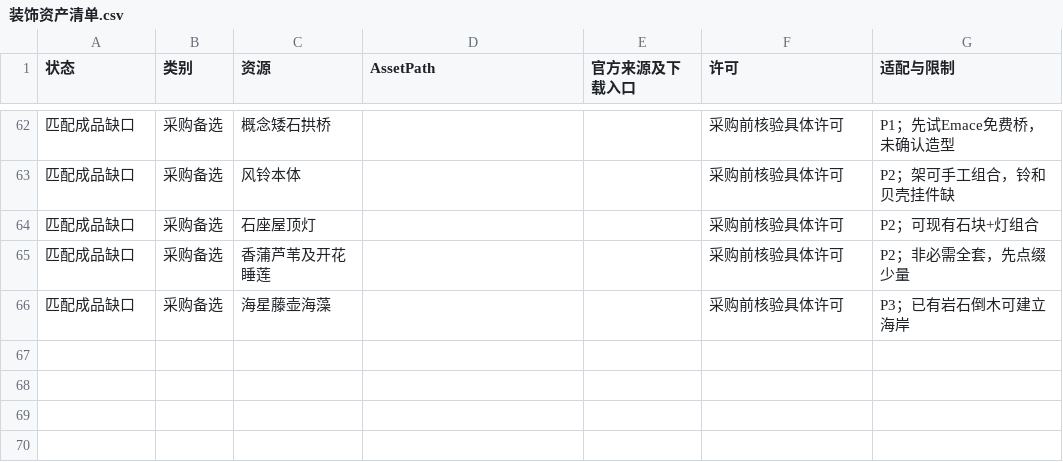
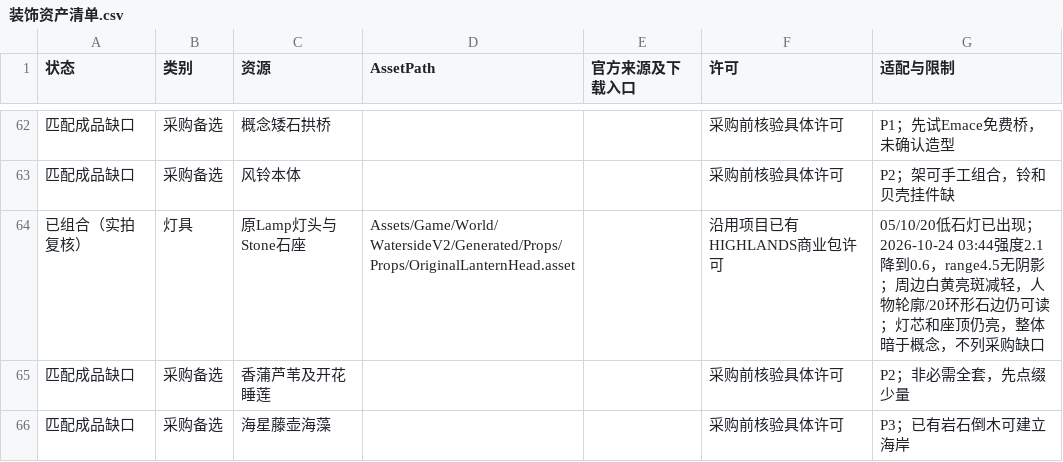
Before and after one commit to linkq-q/Weather-House, a CSV file: Docs/WatersideV2/装饰资产清单.csv, drawn as a sheet; only a part is shown, gaps mark what is left out.

```diff
--- a/Docs/WatersideV2/装饰资产清单.csv
+++ b/Docs/WatersideV2/装饰资产清单.csv
@@ -63,3 +63,3 @@
 "匹配成品缺口","采购备选","风铃本体","","","采购前核验具体许可","P2；架可手工组合，铃和贝壳挂件缺"
-"匹配成品缺口","采购备选","石座屋顶灯","","","采购前核验具体许可","P2；可现有石块+灯组合"
+"已组合（实拍复核）","灯具","原Lamp灯头与Stone石座","Assets/Game/World/WatersideV2/Generated/Props/Props/OriginalLanternHead.asset","","沿用项目已有HIGHLANDS商业包许可","05/10/20低石灯已出现；2026-10-24 03:44强度2.1降到0.6，range4.5无阴影；周边白黄亮斑减轻，人物轮廓/20环形石边仍可读；灯芯和座顶仍亮，整体暗于概念，不列采购缺口"
 "匹配成品缺口","采购备选","香蒲芦苇及开花睡莲","","","采购前核验具体许可","P2；非必需全套，先点缀少量"
```
Also changed, not shown: 6 other files.
